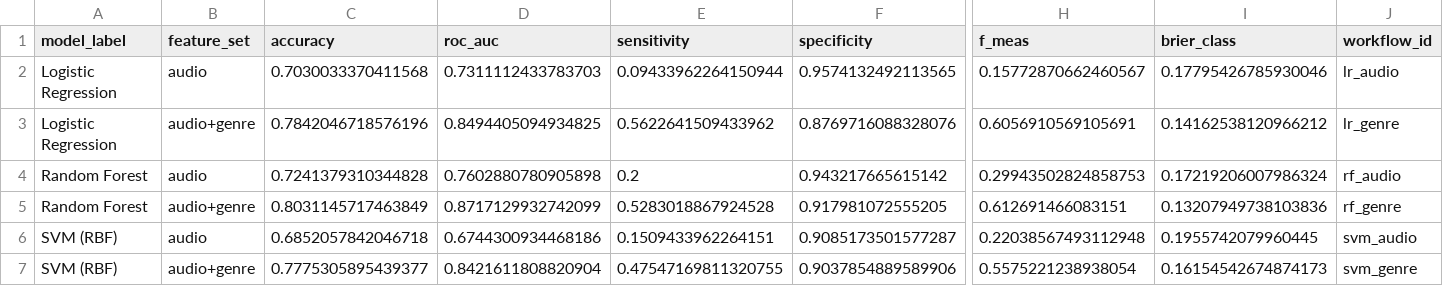
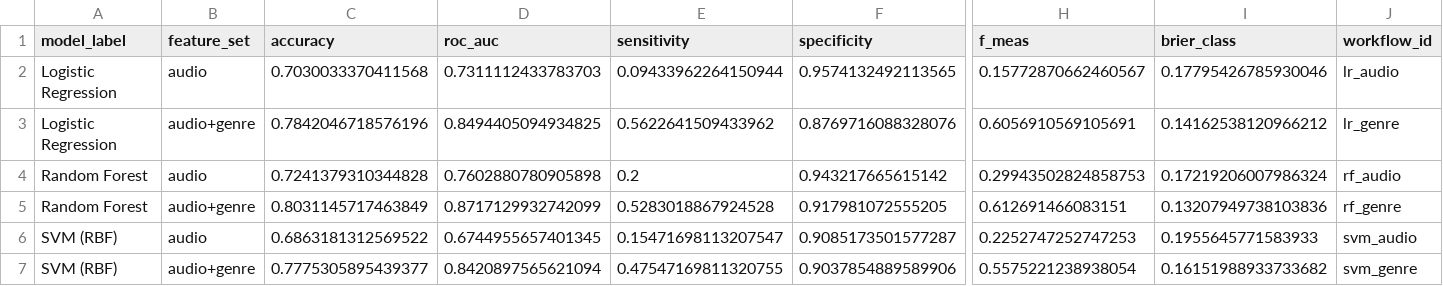
Before and after one commit to nthPerson/MIS720_Group_Project, a CSV file: output/test_metrics_summary.csv, drawn as a sheet; only a part is shown, gaps mark what is left out; removed rows and columns are numbered as before the commit, all else as after; rows hold the shown columns only; the diff names each change by its address in the sheet, - before the commit and + after, or states it on an @@ line.

```diff
--- a/output/test_metrics_summary.csv
+++ b/output/test_metrics_summary.csv
-row 6: SVM (RBF) | audio | 0.6852057842046718 | 0.6744300934468186 | 0.1509433962264151 | 0.9085173501577287 | 0.22038567493112948 | 0.1955742079960445 | svm_audio
+row 6: SVM (RBF) | audio | 0.6863181312569522 | 0.6744955657401345 | 0.15471698113207547 | 0.9085173501577287 | 0.2252747252747253 | 0.1955645771583933 | svm_audio
-D7 (roc_auc): 0.8421611808820904
+D7 (roc_auc): 0.8420897565621094
-I7 (brier_class): 0.16154542674874173
+I7 (brier_class): 0.16151988933733682
```
Also changed, not shown: 58 other files.
